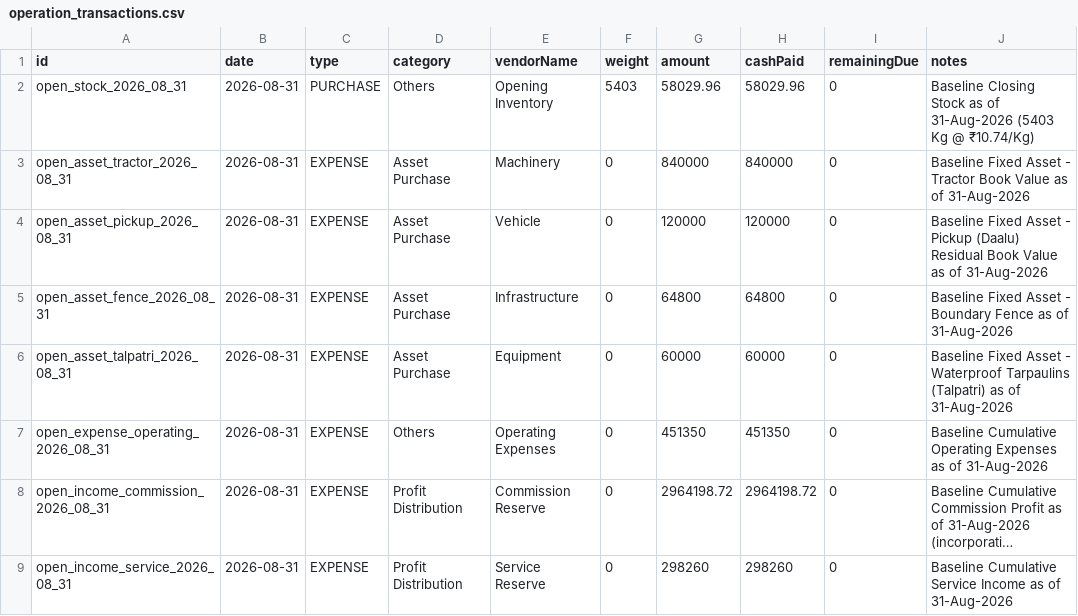
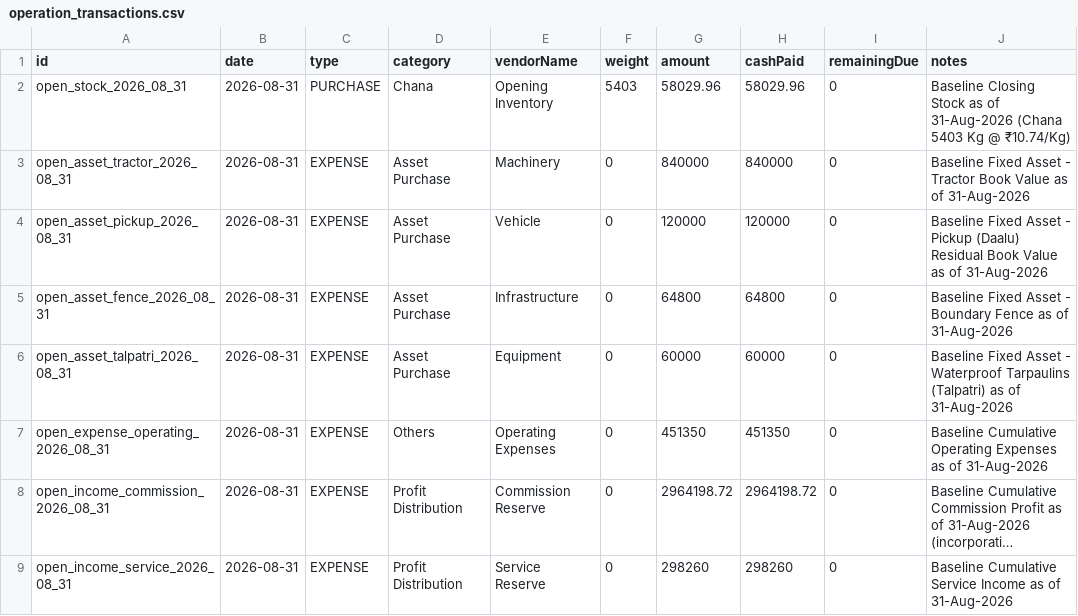
Before and after one commit to vinoddangi/HaySales, a CSV file: data/operation_transactions.csv, drawn as a sheet; long unchanged cells end in ….

Commit message:
fix(stock): set August 2026 opening stock category to Chana

```diff
--- a/data/operation_transactions.csv
+++ b/data/operation_transactions.csv
@@ -1,3 +1,3 @@
 id,date,type,category,vendorName,weight,amount,cashPaid,remainingDue,notes
-open_stock_2026_08_31,2026-08-31,PURCHASE,Others,Opening Inventory,5403,58029.96,58029.96,0,Baseline Closing Stock as of 31-Aug-2026 (5403 Kg @ ₹10.74/Kg)
+open_stock_2026_08_31,2026-08-31,PURCHASE,Chana,Opening Inventory,5403,58029.96,58029.96,0,Baseline Closing Stock as of 31-Aug-2026 (Chana 5403 Kg @ ₹10.74/Kg)
 open_asset_tractor_2026_08_31,2026-08-31,EXPENSE,Asset Purchase,Machinery,0,840000,840000,0,Baseline Fixed Asset - Tractor Book Value as of 31-Aug-2026
```
Also changed, not shown: 3 other files.
